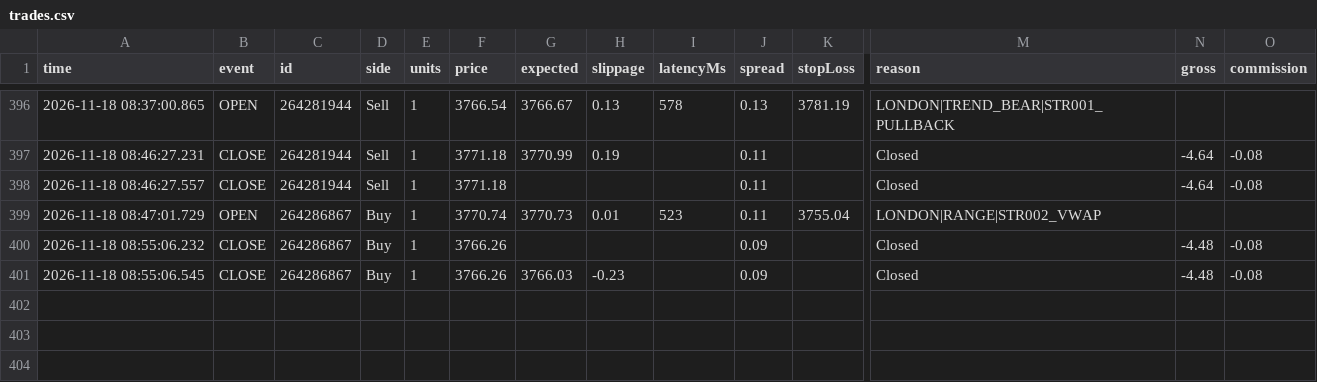
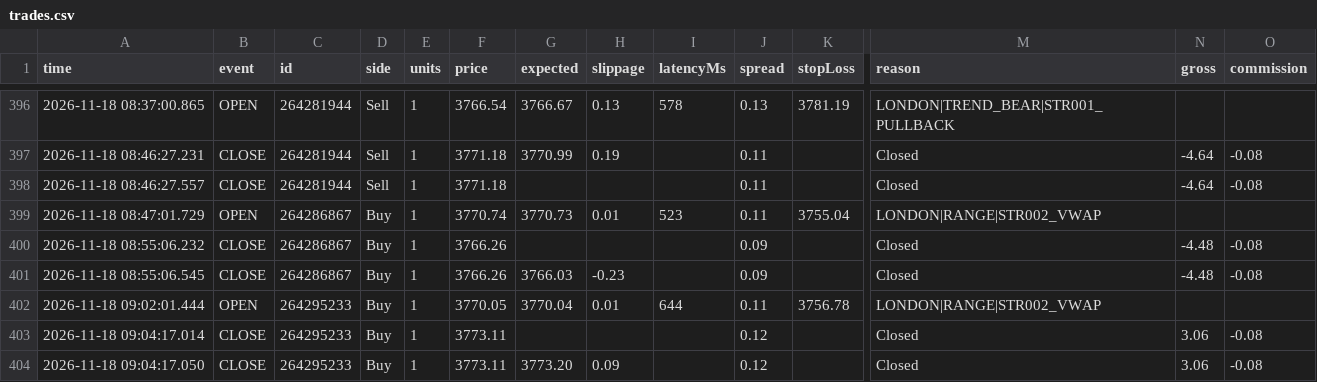
Before and after one commit to piyavutkkl-ch/tgrockza55-ai-cbot-backtest-lab, a CSV file: data/live/XAUUSD/trades.csv, drawn as a sheet; only a part is shown, gaps mark what is left out; rows hold the shown columns only; the diff names each change by its address in the sheet, - before the commit and + after, or states it on an @@ line.

Commit message:
chore(live): sync verified trade telemetry (N=387)

```diff
--- a/data/live/XAUUSD/trades.csv
+++ b/data/live/XAUUSD/trades.csv
+row 402: 2026-11-18 09:02:01.444 | OPEN | 264295233 | Buy | 1 | 3770.05 | 3770.04 | 0.01 | 644 | 0.11 | 3756.78 | LONDON|RANGE|STR002_VWAP
+row 403: 2026-11-18 09:04:17.014 | CLOSE | 264295233 | Buy | 1 | 3773.11 |  |  |  | 0.12 |  | Closed | 3.06 | -0.08
+row 404: 2026-11-18 09:04:17.050 | CLOSE | 264295233 | Buy | 1 | 3773.11 | 3773.20 | 0.09 |  | 0.12 |  | Closed | 3.06 | -0.08
```
Also changed, not shown: 15 other files.
